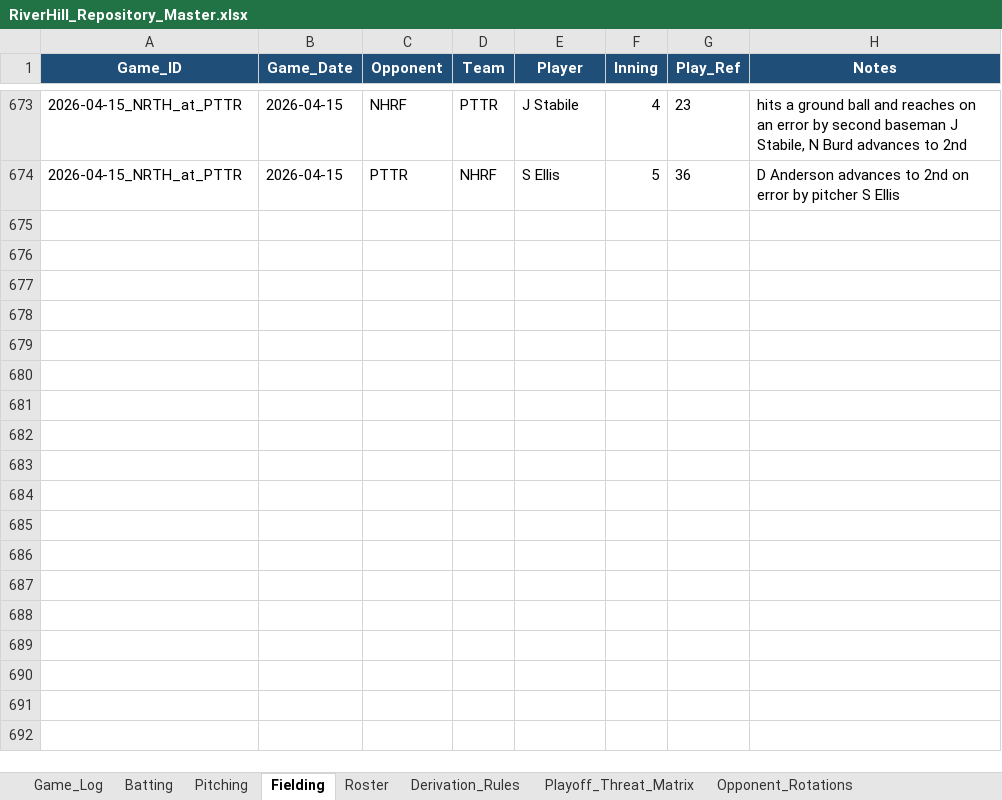
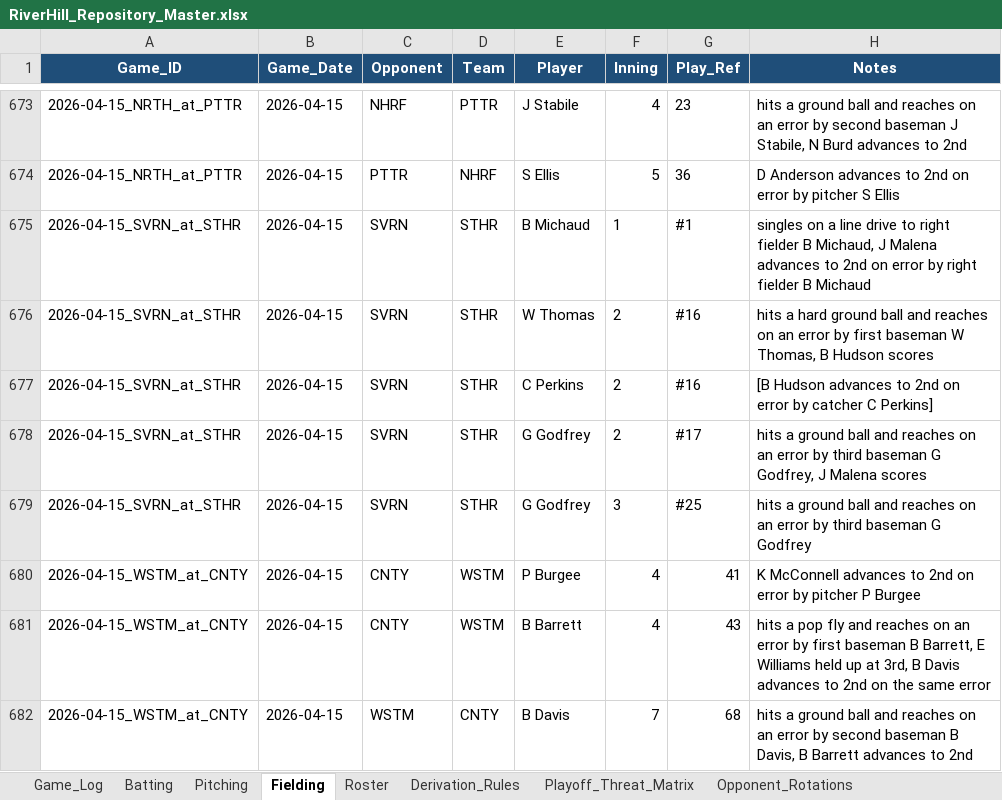
Before and after one commit to hughnorwood/hawks-scouting, an Excel workbook: data/RiverHill_Repository_Master.xlsx, sheet Fielding, drawn as a sheet; only a part is shown, gaps mark what is left out; values as stored, in another font and other column widths than the file's, no borders; the diff names each change by its address in the sheet, - before the commit and + after, or states it on an @@ line.

```diff
--- a/data/RiverHill_Repository_Master.xlsx (sheet Fielding)
+++ b/data/RiverHill_Repository_Master.xlsx (sheet Fielding)
+row 675: 2026-04-15_SVRN_at_STHR | 2026-04-15 | SVRN | STHR | B Michaud | 1 | #1 | singles on a line drive to right fielder B Michaud, J Malena advances to 2nd on error by right fielder B Michaud
+row 676: 2026-04-15_SVRN_at_STHR | 2026-04-15 | SVRN | STHR | W Thomas | 2 | #16 | hits a hard ground ball and reaches on an error by first baseman W Thomas, B Hudson scores
+row 677: 2026-04-15_SVRN_at_STHR | 2026-04-15 | SVRN | STHR | C Perkins | 2 | #16 | [B Hudson advances to 2nd on error by catcher C Perkins]
+row 678: 2026-04-15_SVRN_at_STHR | 2026-04-15 | SVRN | STHR | G Godfrey | 2 | #17 | hits a ground ball and reaches on an error by third baseman G Godfrey, J Malena scores
+row 679: 2026-04-15_SVRN_at_STHR | 2026-04-15 | SVRN | STHR | G Godfrey | 3 | #25 | hits a ground ball and reaches on an error by third baseman G Godfrey
+row 680: 2026-04-15_WSTM_at_CNTY | 2026-04-15 | CNTY | WSTM | P Burgee | 4 | 41 | K McConnell advances to 2nd on error by pitcher P Burgee
+row 681: 2026-04-15_WSTM_at_CNTY | 2026-04-15 | CNTY | WSTM | B Barrett | 4 | 43 | hits a pop fly and reaches on an error by first baseman B Barrett, E Williams held up at 3rd, B Davis advances to 2nd on the same error
+row 682: 2026-04-15_WSTM_at_CNTY | 2026-04-15 | WSTM | CNTY | B Davis | 7 | 68 | hits a ground ball and reaches on an error by second baseman B Davis, B Barrett advances to 2nd
```
Also changed, not shown: sheet Batting, sheet Pitching, sheet Game_Log, 5 other files.
